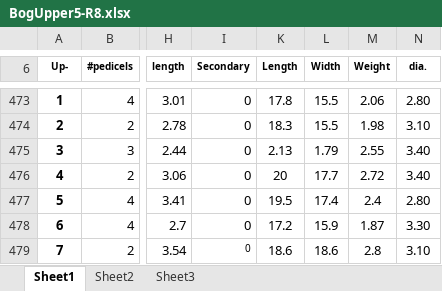
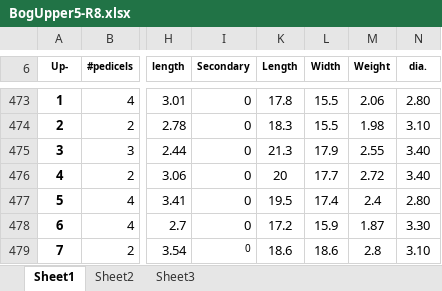
Before and after one commit to bliptrip/CNJ0x-Trait-Mapping, an Excel workbook: Data/phenotypic data/RawData/2013 Data/BogUpper5-R8.xlsx, sheet Sheet1, drawn as a sheet; only a part is shown, gaps mark what is left out; values as stored, in another font and other column widths than the file's, no borders; the diff names each change by its address in the sheet, - before the commit and + after, or states it on an @@ line.

Commit message:
Fixing errors discovered through linear model outlier test.

```diff
--- a/Data/phenotypic data/RawData/2013 Data/BogUpper5-R8.xlsx (sheet Sheet1)
+++ b/Data/phenotypic data/RawData/2013 Data/BogUpper5-R8.xlsx (sheet Sheet1)
-K475 (Length): 2.13
+K475 (Length): 21.3
-L475 (Width): 1.79
+L475 (Width): 17.9
```
